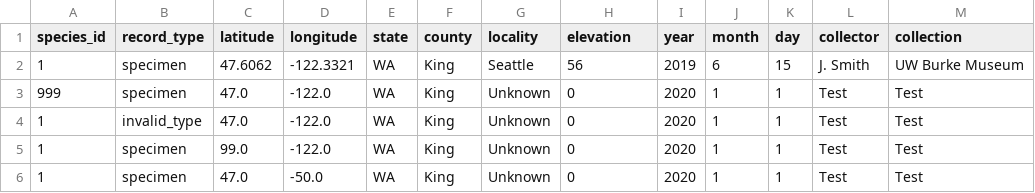
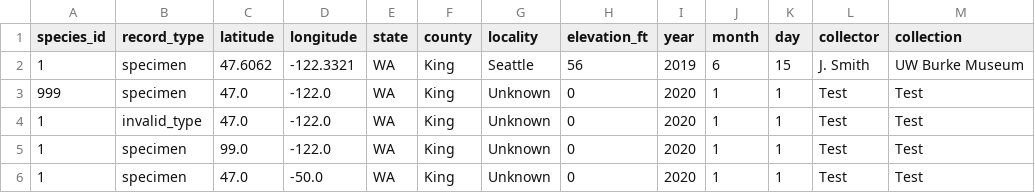
Before and after one commit to pnwinsects/pnwmoths, a CSV file: data/records-bad.csv, drawn as a sheet; only a part is shown; the diff names each change by its address in the sheet, - before the commit and + after, or states it on an @@ line.

```diff
--- a/data/records-bad.csv
+++ b/data/records-bad.csv
-H1: elevation
+H1: elevation_ft
```
Also changed, not shown: data/species.csv, 4 other files.
